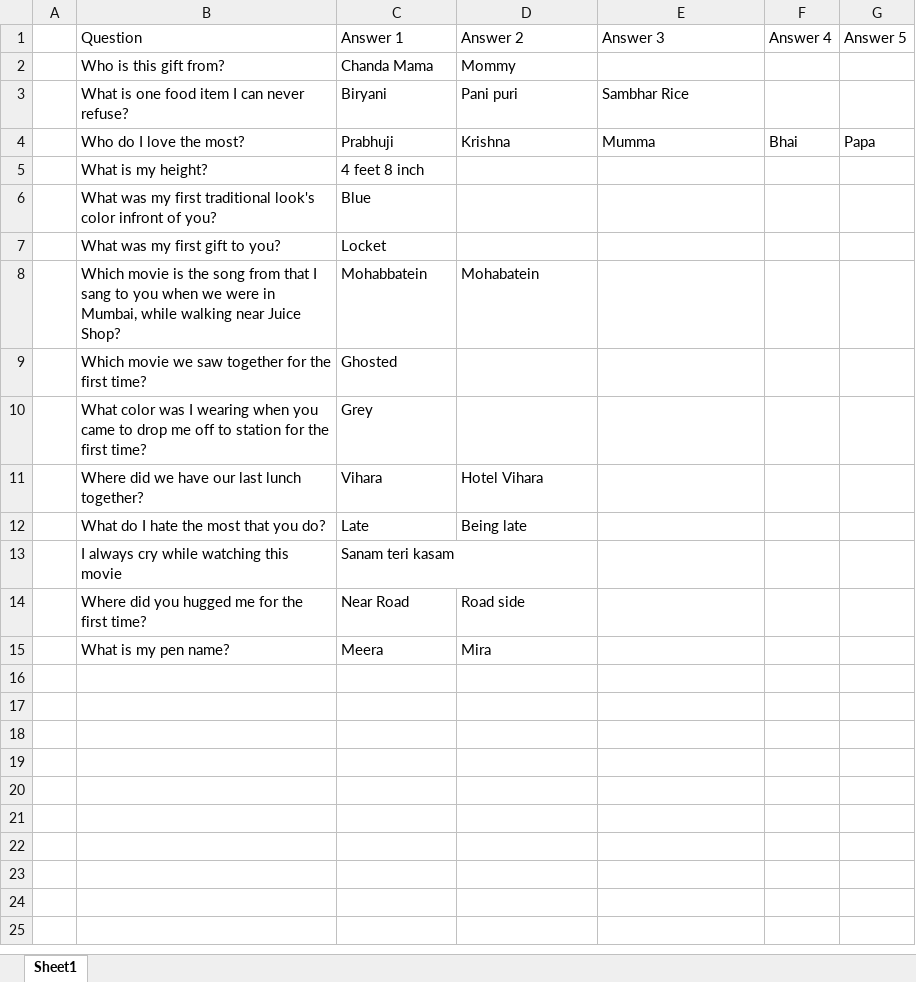
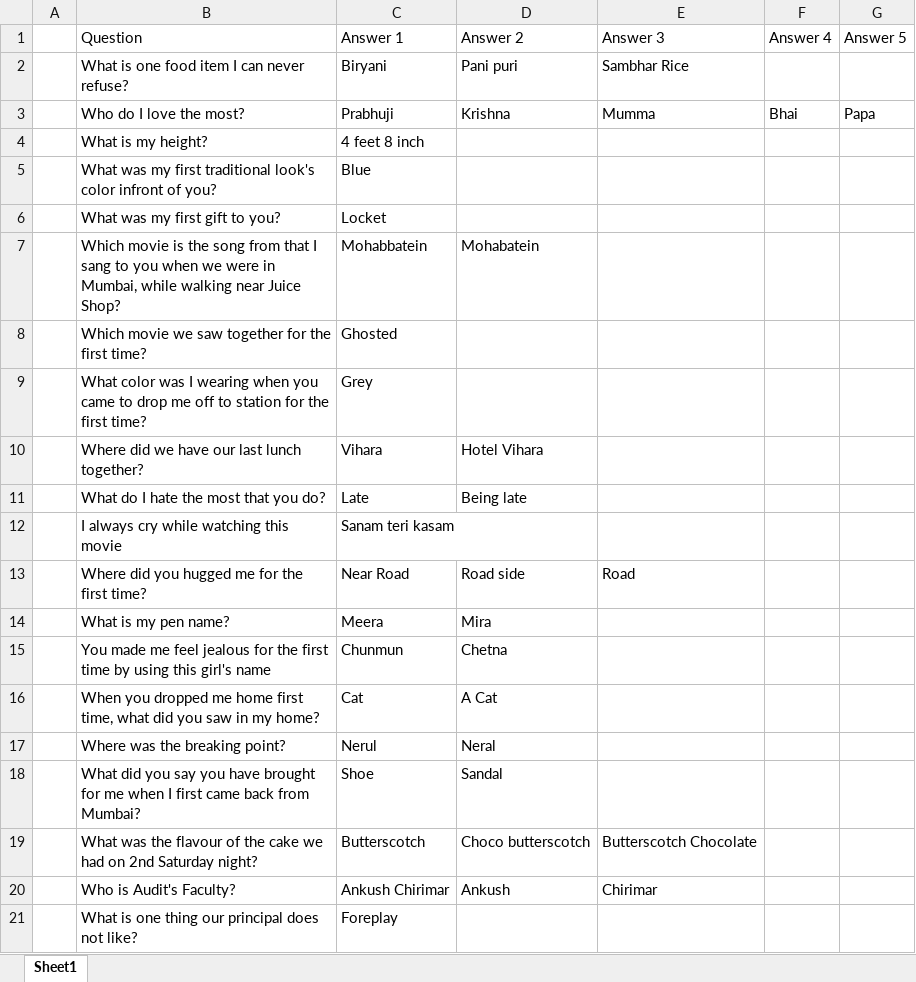
Before and after one commit to Heenasahu1/Gift, an Excel workbook: assets/Question.xlsx, sheet Sheet1, drawn as a sheet; values as stored, in another font and other column widths than the file's, no borders; removed rows and columns are numbered as before the commit, all else as after; the diff names each change by its address in the sheet, - before the commit and + after, or states it on an @@ line.

Commit message:
Add files via upload

```diff
--- a/assets/Question.xlsx (sheet Sheet1)
+++ b/assets/Question.xlsx (sheet Sheet1)
-row 2:  | Who is this gift from? | Chanda Mama | Mommy
-E13 (Answer 3): (empty)
+E13 (Answer 3): Road
+row 15:  | You made me feel jealous for the first time by using this girl's name | Chunmun | Chetna
+row 16:  | When you dropped me home first time, what did you saw in my home? | Cat | A Cat
+row 17:  | Where was the breaking point? | Nerul | Neral
+row 18:  | What did you say you have brought for me when I first came back from Mumbai? | Shoe | Sandal
+row 19:  | What was the flavour of the cake we had on 2nd Saturday night? | Butterscotch | Choco butterscotch | Butterscotch Chocolate
+row 20:  | Who is Audit's Faculty? | Ankush Chirimar | Ankush | Chirimar
+row 21:  | What is one thing our principal does not like? | Foreplay
```
